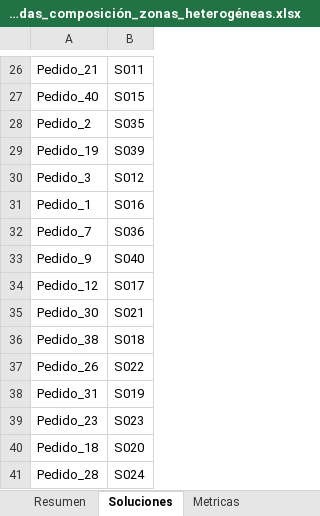
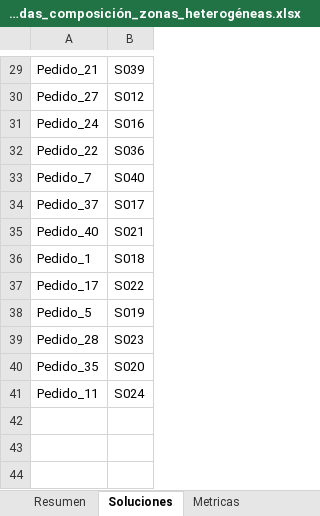
Before and after one commit to dgrisalesp/Heuristics, an Excel workbook: output/simmulated_annealing_output_Data_40_Salidas_composición_zonas_heterogéneas.xlsx, sheet Soluciones, drawn as a sheet; only a part is shown, gaps mark what is left out; values as stored, in another font and other column widths than the file's, no borders; removed rows and columns are numbered as before the commit, all else as after; the diff covers the shown part only; the diff names each change by its address in the sheet, - before the commit and + after, or states it on an @@ line.

```diff
--- a/output/simmulated_annealing_output_Data_40_Salidas_composición_zonas_heterogéneas.xlsx (sheet Soluciones)
+++ b/output/simmulated_annealing_output_Data_40_Salidas_composición_zonas_heterogéneas.xlsx (sheet Soluciones)
-B29: S011
+B29: S039
-row 27: Pedido_40 | S015
-row 28: Pedido_2 | S035
-row 29: Pedido_19 | S039
-A30: Pedido_3
+A30: Pedido_27
-A31: Pedido_1
+A31: Pedido_24
+row 32: Pedido_22 | S036
-B33: S036
+B33: S040
-row 33: Pedido_9 | S040
-A34: Pedido_12
+A34: Pedido_37
-A35: Pedido_30
+A35: Pedido_40
-A36: Pedido_38
+A36: Pedido_1
-A37: Pedido_26
+A37: Pedido_17
-A38: Pedido_31
+A38: Pedido_5
-A39: Pedido_23
+A39: Pedido_28
-A40: Pedido_18
+A40: Pedido_35
-A41: Pedido_28
+A41: Pedido_11
```
Also changed, not shown: 8 added rows, 5 removed rows and 19 edited cells elsewhere in this sheet, sheet Metricas, sheet Resumen, output/ils_Data_40_Salidas_composición_zonas_heterogéneas.xlsx, output/output_Data_40_Salidas_composición_zonas_heterogéneas.xlsx, 6 other files.
